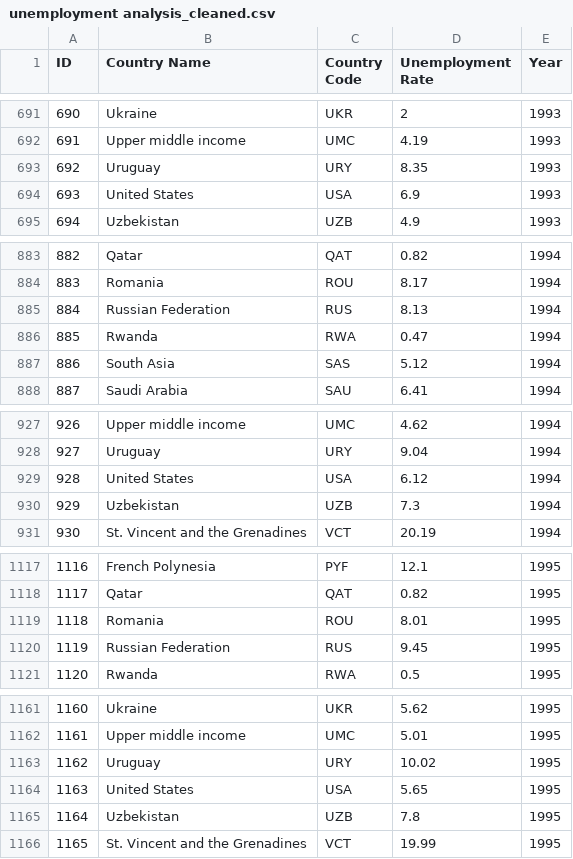
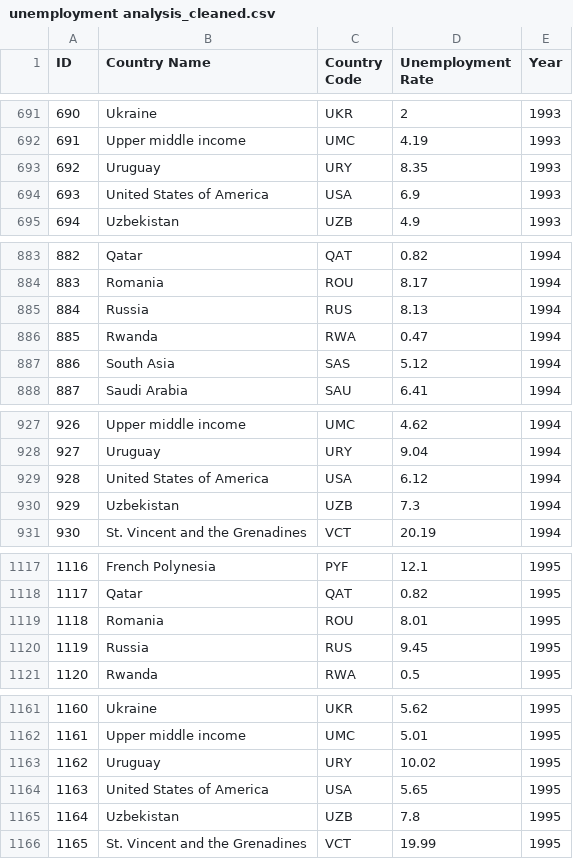
Before and after one commit to JSHI0019/fit3179, a CSV file: unemployment analysis_cleaned.csv, drawn as a sheet; only a part is shown, gaps mark what is left out; the diff covers the shown part only.

```diff
--- a/unemployment analysis_cleaned.csv
+++ b/unemployment analysis_cleaned.csv
@@ -693,3 +693,3 @@ ID,Country Name,Country Code,Unemployment Rate,Year
 692,Uruguay,URY,8.35,1993
-693,United States,USA,6.9,1993
+693,United States of America,USA,6.9,1993
 694,Uzbekistan,UZB,4.9,1993
@@ -884,3 +884,3 @@ ID,Country Name,Country Code,Unemployment Rate,Year
 883,Romania,ROU,8.17,1994
-884,Russian Federation,RUS,8.13,1994
+884,Russia,RUS,8.13,1994
 885,Rwanda,RWA,0.47,1994
@@ -928,3 +928,3 @@ ID,Country Name,Country Code,Unemployment Rate,Year
 927,Uruguay,URY,9.04,1994
-928,United States,USA,6.12,1994
+928,United States of America,USA,6.12,1994
 929,Uzbekistan,UZB,7.3,1994
@@ -1119,3 +1119,3 @@ ID,Country Name,Country Code,Unemployment Rate,Year
 1118,Romania,ROU,8.01,1995
-1119,Russian Federation,RUS,9.45,1995
+1119,Russia,RUS,9.45,1995
 1120,Rwanda,RWA,0.5,1995
@@ -1163,3 +1163,3 @@ ID,Country Name,Country Code,Unemployment Rate,Year
 1162,Uruguay,URY,10.02,1995
-1163,United States,USA,5.65,1995
+1163,United States of America,USA,5.65,1995
 1164,Uzbekistan,UZB,7.8,1995
```
Also changed, not shown: 57 edited cells elsewhere in this file.
